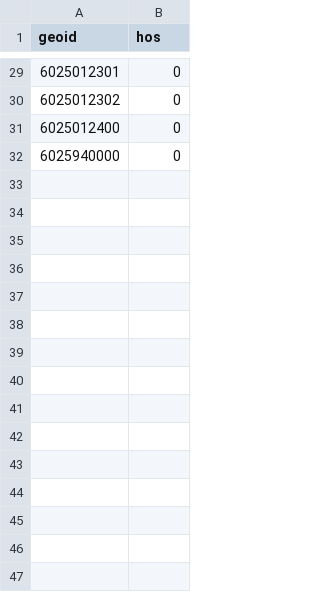
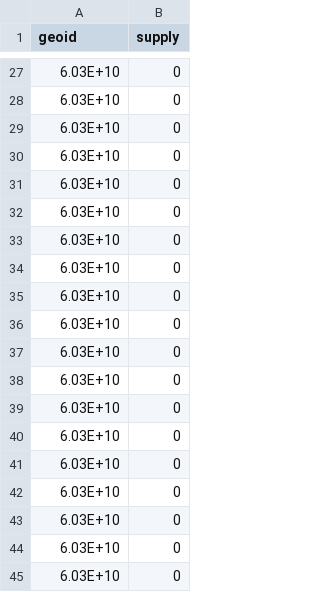
Before and after one commit to knaaptime/healthacc, a CSV file: imperial_county_data/ic_hospitals.csv, drawn as a sheet; only a part is shown, gaps mark what is left out; the diff covers the shown part only.

```diff
--- a/imperial_county_data/ic_hospitals.csv
+++ b/imperial_county_data/ic_hospitals.csv
@@ -1 +1 @@
-geoid,hos
+geoid,supply
@@ -29,4 +27,19 @@ geoid,hos
-6025012301,0
-6025012302,0
-6025012400,0
-6025940000,0
+6.03E+10,0
+6.03E+10,0
+6.03E+10,0
+6.03E+10,0
+6.03E+10,0
+6.03E+10,0
+6.03E+10,0
+6.03E+10,0
+6.03E+10,0
+6.03E+10,0
+6.03E+10,0
+6.03E+10,0
+6.03E+10,0
+6.03E+10,0
+6.03E+10,0
+6.03E+10,0
+6.03E+10,0
+6.03E+10,0
+6.03E+10,0
```
Also changed, not shown: 52 added rows, 2 removed rows and 25 edited cells elsewhere in this file.
